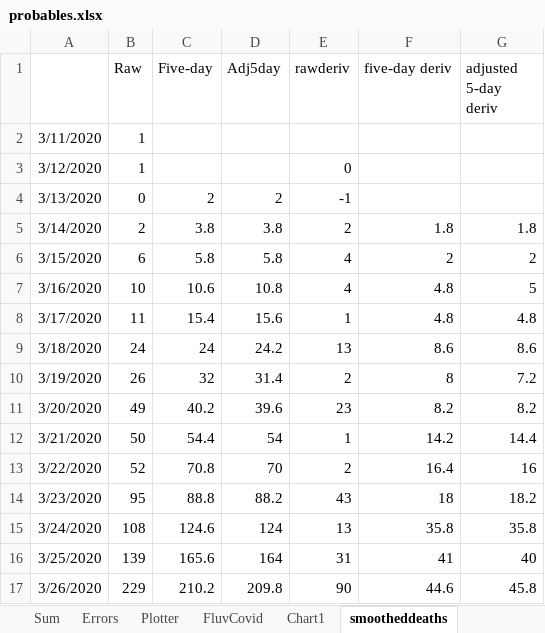
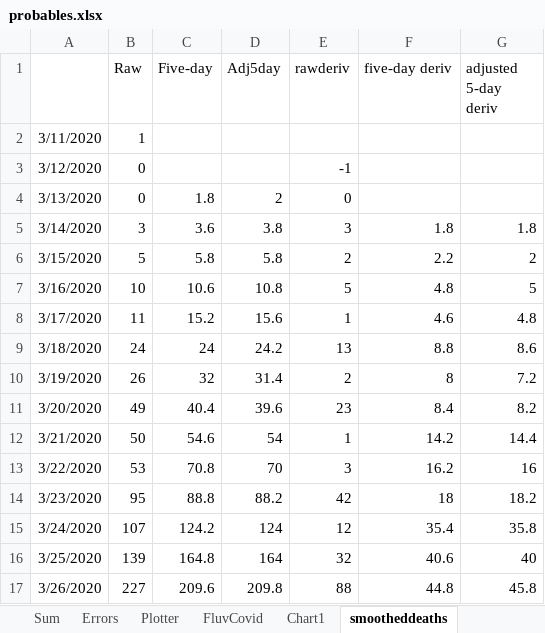
Before and after one commit to cgseife/nyccovid, an Excel workbook: excelsheets/probables.xlsx, sheet smootheddeaths, drawn as a sheet; only a part is shown; values as stored, in another font and other column widths than the file's, no borders; the diff covers the shown part only; the diff names each change by its address in the sheet, - before the commit and + after, or states it on an @@ line.

```diff
--- a/excelsheets/probables.xlsx (sheet smootheddeaths)
+++ b/excelsheets/probables.xlsx (sheet smootheddeaths)
-B3 (Raw): 1
+B3 (Raw): 0
-E3 (rawderiv): 0
+E3 (rawderiv): -1
-C4 (Five-day): 2
+C4 (Five-day): 1.8
-E4 (rawderiv): -1
+E4 (rawderiv): 0
-B5 (Raw): 2
+B5 (Raw): 3
-C5 (Five-day): 3.8
+C5 (Five-day): 3.6
-E5 (rawderiv): 2
+E5 (rawderiv): 3
-B6 (Raw): 6
+B6 (Raw): 5
-E6 (rawderiv): 4
+E6 (rawderiv): 2
-F6 (five-day deriv): 2
+F6 (five-day deriv): 2.2
-E7 (rawderiv): 4
+E7 (rawderiv): 5
-C8 (Five-day): 15.4
+C8 (Five-day): 15.2
-F8 (five-day deriv): 4.8
+F8 (five-day deriv): 4.6
-F9 (five-day deriv): 8.6
+F9 (five-day deriv): 8.8
-C11 (Five-day): 40.2
+C11 (Five-day): 40.4
-F11 (five-day deriv): 8.2
+F11 (five-day deriv): 8.4
-C12 (Five-day): 54.4
+C12 (Five-day): 54.6
-B13 (Raw): 52
+B13 (Raw): 53
-E13 (rawderiv): 2
+E13 (rawderiv): 3
-F13 (five-day deriv): 16.4
+F13 (five-day deriv): 16.2
-E14 (rawderiv): 43
+E14 (rawderiv): 42
-B15 (Raw): 108
+B15 (Raw): 107
-C15 (Five-day): 124.6
+C15 (Five-day): 124.2
-E15 (rawderiv): 13
+E15 (rawderiv): 12
-F15 (five-day deriv): 35.8
+F15 (five-day deriv): 35.4
-C16 (Five-day): 165.6
+C16 (Five-day): 164.8
-E16 (rawderiv): 31
+E16 (rawderiv): 32
-F16 (five-day deriv): 41
+F16 (five-day deriv): 40.6
-B17 (Raw): 229
+B17 (Raw): 227
-C17 (Five-day): 210.2
+C17 (Five-day): 209.6
-E17 (rawderiv): 90
+E17 (rawderiv): 88
-F17 (five-day deriv): 44.6
+F17 (five-day deriv): 44.8
```
Also changed, not shown: 3 added rows and 154 edited cells elsewhere in this sheet, sheet Plotter, sheet Daily, sheet Confirmed, sheet Sum, charts or pictures, 15 other files.
